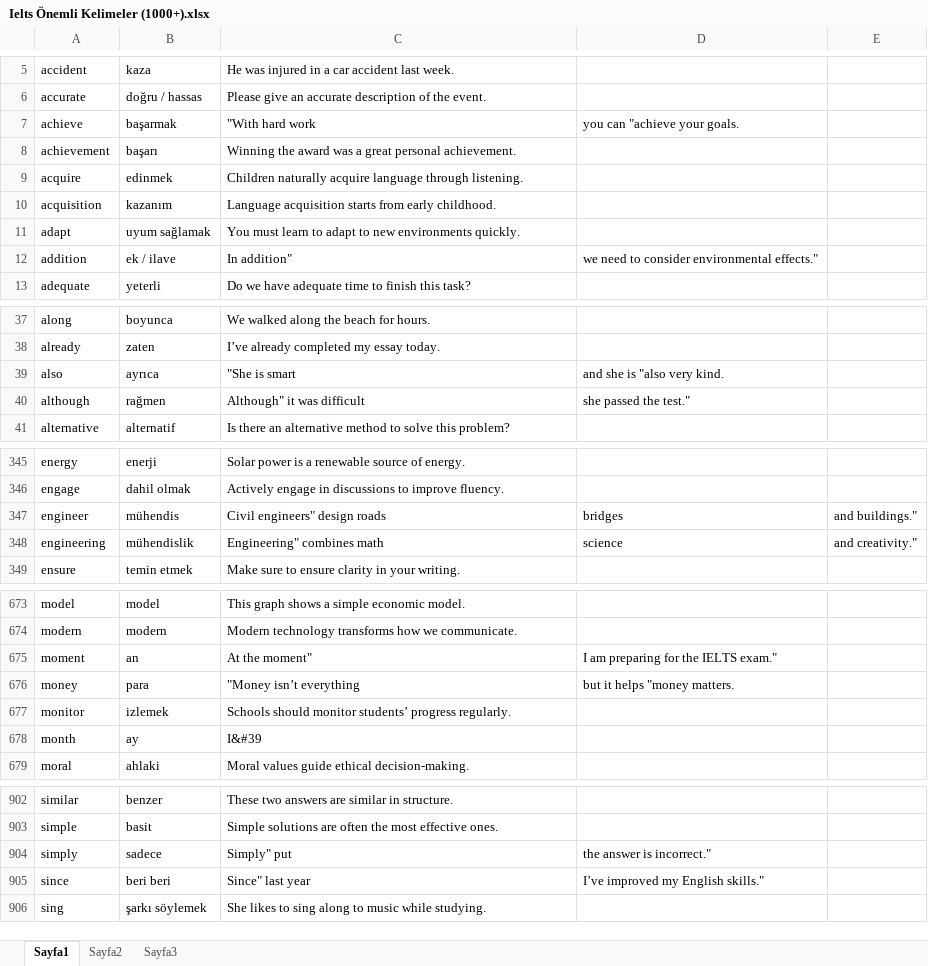
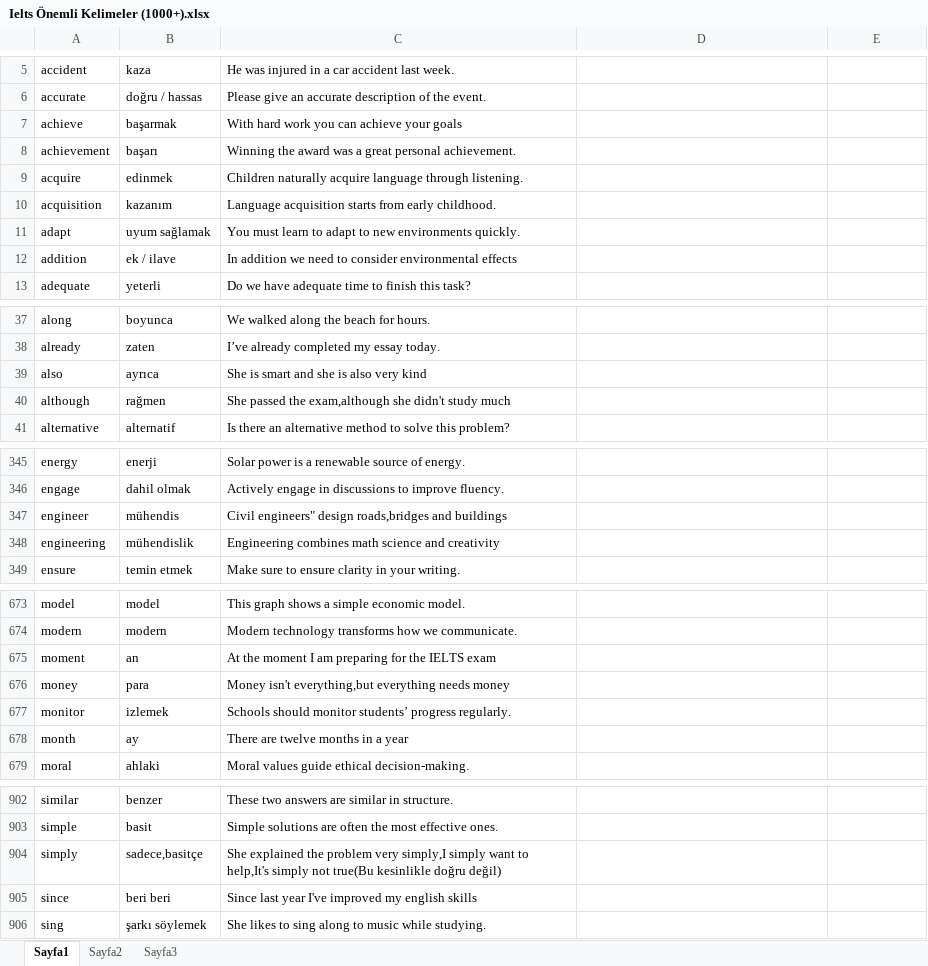
Before and after one commit to VeysiB/We-are-learning-English, an Excel workbook: Ielts Önemli Kelimeler (1000+).xlsx, sheet Sayfa1, drawn as a sheet; only a part is shown, gaps mark what is left out; values as stored, in another font and other column widths than the file's, no borders; the diff covers the shown part only; the diff names each change by its address in the sheet, - before the commit and + after, or states it on an @@ line.

Commit message:
exceldeki hata ve eksiklikler düzeltildi

```diff
--- a/Ielts Önemli Kelimeler (1000+).xlsx (sheet Sayfa1)
+++ b/Ielts Önemli Kelimeler (1000+).xlsx (sheet Sayfa1)
-C7: "With hard work
+C7: With hard work you can achieve your goals
-D7: you can "achieve your goals.
+D7: (empty)
-C12: In addition"
+C12: In addition we need to consider environmental effects
-D12: we need to consider environmental effects."
+D12: (empty)
-C39: "She is smart
+C39: She is smart and she is also very kind
-D39: and she is "also very kind.
+D39: (empty)
-C40: Although" it was difficult
+C40: She passed the exam,although she didn't study much
-D40: she passed the test."
+D40: (empty)
-C347: Civil engineers" design roads
+C347: Civil engineers" design roads,bridges and buildings
-D347: bridges
+D347: (empty)
-E347: and buildings."
+E347: (empty)
-C348: Engineering" combines math
+C348: Engineering combines math science and creativity
-D348: science
+D348: (empty)
-E348: and creativity."
+E348: (empty)
-C675: At the moment"
+C675: At the moment I am preparing for the IELTS exam
-D675: I am preparing for the IELTS exam."
+D675: (empty)
-C676: "Money isn’t everything
+C676: Money isn't everything,but everything needs money
-D676: but it helps "money matters.
+D676: (empty)
-C678: I&#39
+C678: There are twelve months in a year
-B904: sadece
+B904: sadece,basitçe
-C904: Simply" put
+C904: She explained the problem very simply,I simply want to help,It's simply not true(Bu kesinlikle doğru değil)
-D904: the answer is incorrect."
+D904: (empty)
-C905: Since" last year
+C905: Since last year I've improved my english skills
-D905: I’ve improved my English skills."
+D905: (empty)
```
Also changed, not shown: 80 edited cells and cell formats elsewhere in this sheet.
